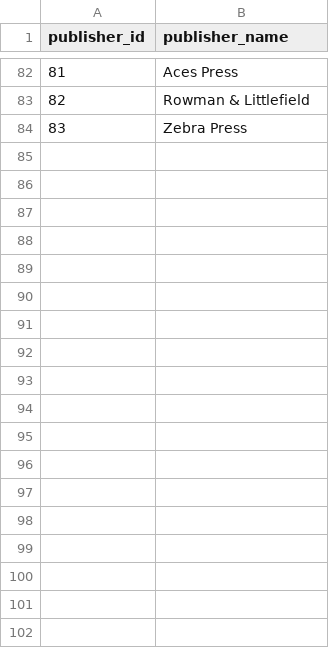
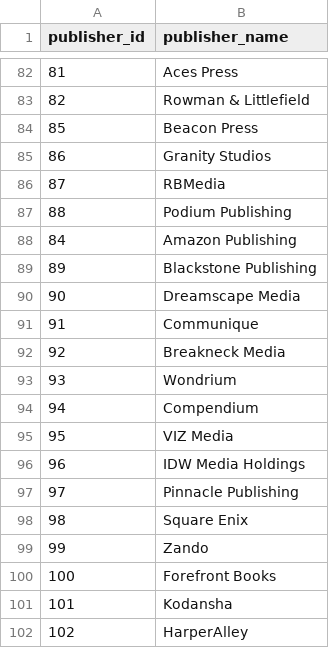
Before and after one commit to StephWolter/GetOnTheList, a CSV file: Data Extraction/CSVs/Publishers.csv, drawn as a sheet; only a part is shown, gaps mark what is left out; the diff covers the shown part only; the diff names each change by its address in the sheet, - before the commit and + after, or states it on an @@ line.

Commit message:
Updated publishers and ownership tables

```diff
--- a/Data Extraction/CSVs/Publishers.csv
+++ b/Data Extraction/CSVs/Publishers.csv
@@ column A (publisher_id) renumbered in row 84 @@
-B84 (publisher_name): Zebra Press
+B84 (publisher_name): Beacon Press
+row 85: 86 | Granity Studios
+row 86: 87 | RBMedia
+row 87: 88 | Podium Publishing
+row 88: 84 | Amazon Publishing
+row 89: 89 | Blackstone Publishing
+row 90: 90 | Dreamscape Media
+row 91: 91 | Communique
+row 92: 92 | Breakneck Media
+row 93: 93 | Wondrium
+row 94: 94 | Compendium
+row 95: 95 | VIZ Media
+row 96: 96 | IDW Media Holdings
+row 97: 97 | Pinnacle Publishing
+row 98: 98 | Square Enix
+row 99: 99 | Zando
+row 100: 100 | Forefront Books
+row 101: 101 | Kodansha
+row 102: 102 | HarperAlley
```
Also changed, not shown: 40 added rows elsewhere in this file, Data Extraction/CSVs/authors.csv, Data Extraction/CSVs/ownership.csv, 1 other file.
